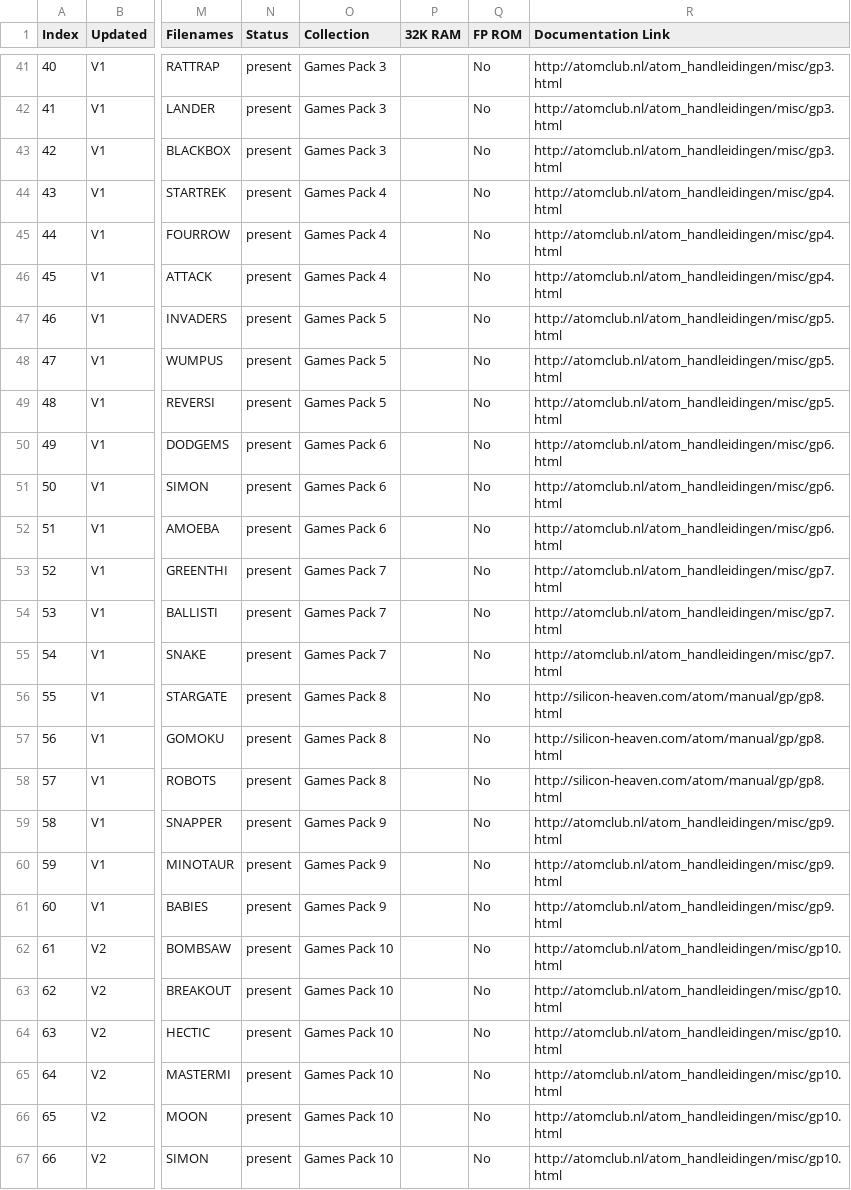
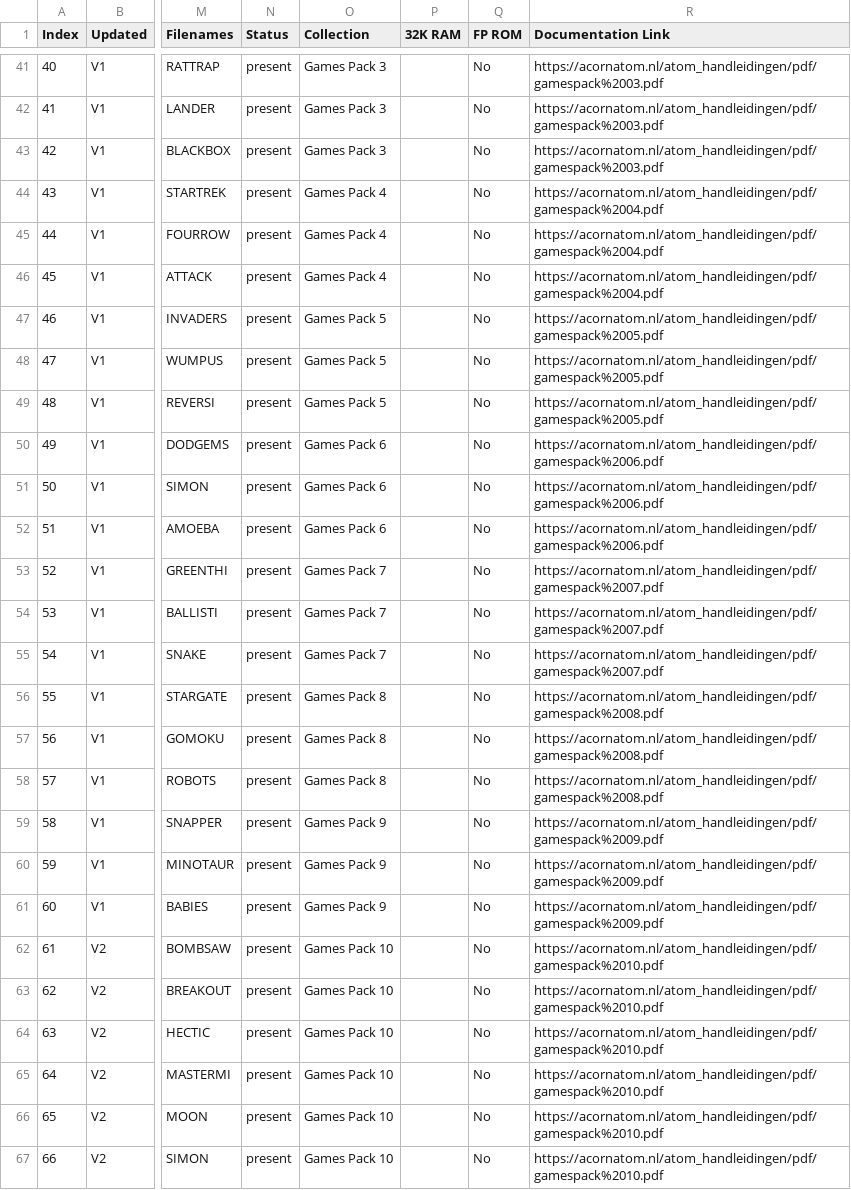
Before and after one commit to hoglet67/AtomSoftwareArchive, a CSV file: catalog/AtomSoftwareCatalog.csv, drawn as a sheet; only a part is shown, gaps mark what is left out; the diff covers the shown part only; the diff names each change by its address in the sheet, - before the commit and + after, or states it on an @@ line.

Commit message:
Catalog: Update URLs to https:// resources on acornatom.nl
Change-Id: Ic38e2a807d1a4fe9b1099b1a4eac46f1b6424b19

```diff
--- a/catalog/AtomSoftwareCatalog.csv
+++ b/catalog/AtomSoftwareCatalog.csv
-R41:R43 (Documentation Link): http://atomclub.nl/atom_handleidingen/misc/gp3.html
+R41:R43 (Documentation Link): https://acornatom.nl/atom_handleidingen/pdf/gamespack%2003.pdf
-R44:R46 (Documentation Link): http://atomclub.nl/atom_handleidingen/misc/gp4.html
+R44:R46 (Documentation Link): https://acornatom.nl/atom_handleidingen/pdf/gamespack%2004.pdf
-R47:R49 (Documentation Link): http://atomclub.nl/atom_handleidingen/misc/gp5.html
+R47:R49 (Documentation Link): https://acornatom.nl/atom_handleidingen/pdf/gamespack%2005.pdf
-R50:R52 (Documentation Link): http://atomclub.nl/atom_handleidingen/misc/gp6.html
+R50:R52 (Documentation Link): https://acornatom.nl/atom_handleidingen/pdf/gamespack%2006.pdf
-R53:R55 (Documentation Link): http://atomclub.nl/atom_handleidingen/misc/gp7.html
+R53:R55 (Documentation Link): https://acornatom.nl/atom_handleidingen/pdf/gamespack%2007.pdf
-R56:R58 (Documentation Link): http://silicon-heaven.com/atom/manual/gp/gp8.html
+R56:R58 (Documentation Link): https://acornatom.nl/atom_handleidingen/pdf/gamespack%2008.pdf
-R59:R61 (Documentation Link): http://atomclub.nl/atom_handleidingen/misc/gp9.html
+R59:R61 (Documentation Link): https://acornatom.nl/atom_handleidingen/pdf/gamespack%2009.pdf
-R62:R67 (Documentation Link): http://atomclub.nl/atom_handleidingen/misc/gp10.html
+R62:R67 (Documentation Link): https://acornatom.nl/atom_handleidingen/pdf/gamespack%2010.pdf
```
Also changed, not shown: 97 edited cells elsewhere in this file.
